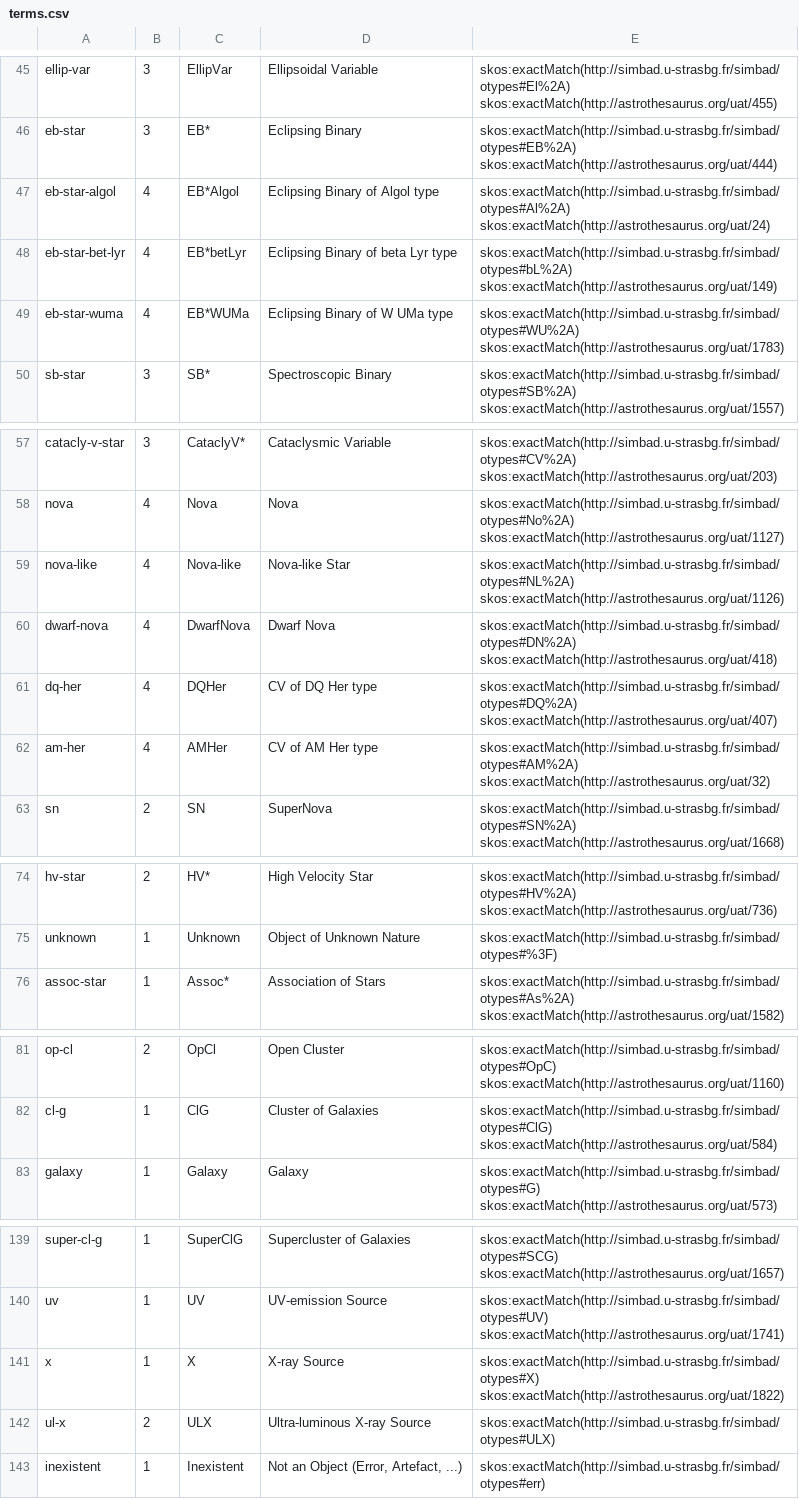
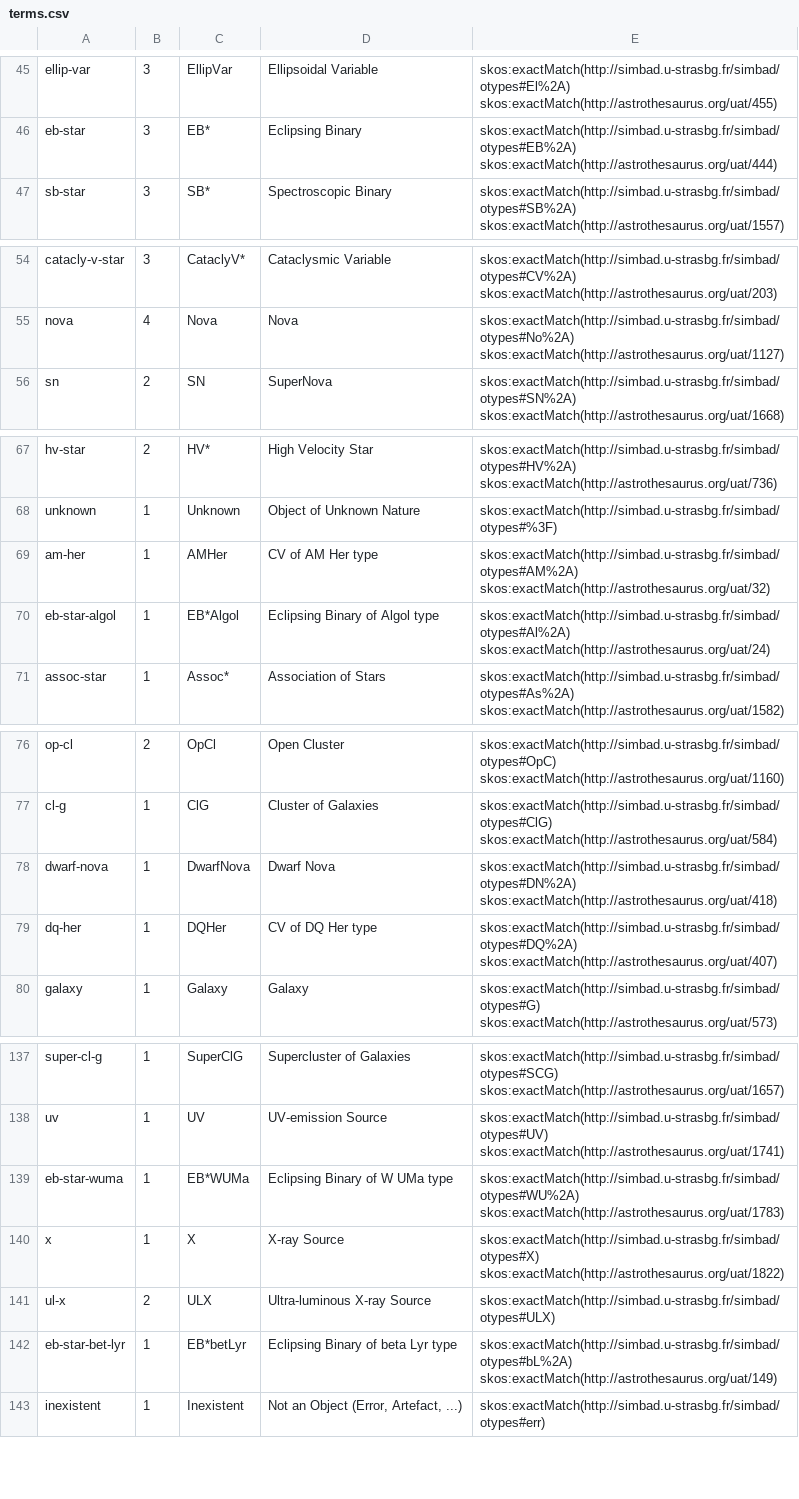
Before and after one commit to ivoa-std/Vocabularies, a CSV file: object-type/terms.csv, drawn as a sheet; only a part is shown, gaps mark what is left out; the diff covers the shown part only.

```diff
--- a/object-type/terms.csv
+++ b/object-type/terms.csv
@@ -46,5 +46,2 @@ ellip-var;3;EllipVar;Ellipsoidal Variable;skos:exactMatch(http://simbad.u-strasb
 eb-star;3;EB*;Eclipsing Binary;skos:exactMatch(http://simbad.u-strasbg.fr/simbad/otypes#EB%2A) skos:exactMatch(http://astrothesaurus.org/uat/444)
-eb-star-algol;4;EB*Algol;Eclipsing Binary of Algol type;skos:exactMatch(http://simbad.u-strasbg.fr/simbad/otypes#Al%2A) skos:exactMatch(http://astrothesaurus.org/uat/24)
-eb-star-bet-lyr;4;EB*betLyr;Eclipsing Binary of beta Lyr type;skos:exactMatch(http://simbad.u-strasbg.fr/simbad/otypes#bL%2A) skos:exactMatch(http://astrothesaurus.org/uat/149)
-eb-star-wuma;4;EB*WUMa;Eclipsing Binary of W UMa type;skos:exactMatch(http://simbad.u-strasbg.fr/simbad/otypes#WU%2A) skos:exactMatch(http://astrothesaurus.org/uat/1783)
 sb-star;3;SB*;Spectroscopic Binary;skos:exactMatch(http://simbad.u-strasbg.fr/simbad/otypes#SB%2A) skos:exactMatch(http://astrothesaurus.org/uat/1557)
@@ -58,6 +55,2 @@ catacly-v-star;3;CataclyV*;Cataclysmic Variable;skos:exactMatch(http://simbad.u-
 nova;4;Nova;Nova;skos:exactMatch(http://simbad.u-strasbg.fr/simbad/otypes#No%2A) skos:exactMatch(http://astrothesaurus.org/uat/1127)
-nova-like;4;Nova-like;Nova-like Star;skos:exactMatch(http://simbad.u-strasbg.fr/simbad/otypes#NL%2A) skos:exactMatch(http://astrothesaurus.org/uat/1126)
-dwarf-nova;4;DwarfNova;Dwarf Nova;skos:exactMatch(http://simbad.u-strasbg.fr/simbad/otypes#DN%2A) skos:exactMatch(http://astrothesaurus.org/uat/418)
-dq-her;4;DQHer;CV of DQ Her type;skos:exactMatch(http://simbad.u-strasbg.fr/simbad/otypes#DQ%2A) skos:exactMatch(http://astrothesaurus.org/uat/407)
-am-her;4;AMHer;CV of AM Her type;skos:exactMatch(http://simbad.u-strasbg.fr/simbad/otypes#AM%2A) skos:exactMatch(http://astrothesaurus.org/uat/32)
 sn;2;SN;SuperNova;skos:exactMatch(http://simbad.u-strasbg.fr/simbad/otypes#SN%2A) skos:exactMatch(http://astrothesaurus.org/uat/1668)
@@ -75,2 +68,4 @@ hv-star;2;HV*;High Velocity Star;skos:exactMatch(http://simbad.u-strasbg.fr/simb
 unknown;1;Unknown;Object of Unknown Nature;skos:exactMatch(http://simbad.u-strasbg.fr/simbad/otypes#%3F)
+am-her;1;AMHer;CV of AM Her type;skos:exactMatch(http://simbad.u-strasbg.fr/simbad/otypes#AM%2A) skos:exactMatch(http://astrothesaurus.org/uat/32)
+eb-star-algol;1;EB*Algol;Eclipsing Binary of Algol type;skos:exactMatch(http://simbad.u-strasbg.fr/simbad/otypes#Al%2A) skos:exactMatch(http://astrothesaurus.org/uat/24)
 assoc-star;1;Assoc*;Association of Stars;skos:exactMatch(http://simbad.u-strasbg.fr/simbad/otypes#As%2A) skos:exactMatch(http://astrothesaurus.org/uat/1582)
@@ -82,2 +77,4 @@ op-cl;2;OpCl;Open Cluster;skos:exactMatch(http://simbad.u-strasbg.fr/simbad/otyp
 cl-g;1;ClG;Cluster of Galaxies;skos:exactMatch(http://simbad.u-strasbg.fr/simbad/otypes#ClG) skos:exactMatch(http://astrothesaurus.org/uat/584)
+dwarf-nova;1;DwarfNova;Dwarf Nova;skos:exactMatch(http://simbad.u-strasbg.fr/simbad/otypes#DN%2A) skos:exactMatch(http://astrothesaurus.org/uat/418)
+dq-her;1;DQHer;CV of DQ Her type;skos:exactMatch(http://simbad.u-strasbg.fr/simbad/otypes#DQ%2A) skos:exactMatch(http://astrothesaurus.org/uat/407)
 galaxy;1;Galaxy;Galaxy;skos:exactMatch(http://simbad.u-strasbg.fr/simbad/otypes#G) skos:exactMatch(http://astrothesaurus.org/uat/573)
@@ -140,4 +138,6 @@ super-cl-g;1;SuperClG;Supercluster of Galaxies;skos:exactMatch(http://simbad.u-s
 uv;1;UV;UV-emission Source;skos:exactMatch(http://simbad.u-strasbg.fr/simbad/otypes#UV) skos:exactMatch(http://astrothesaurus.org/uat/1741)
+eb-star-wuma;1;EB*WUMa;Eclipsing Binary of W UMa type;skos:exactMatch(http://simbad.u-strasbg.fr/simbad/otypes#WU%2A) skos:exactMatch(http://astrothesaurus.org/uat/1783)
 x;1;X;X-ray Source;skos:exactMatch(http://simbad.u-strasbg.fr/simbad/otypes#X) skos:exactMatch(http://astrothesaurus.org/uat/1822)
 ul-x;2;ULX;Ultra-luminous X-ray Source;skos:exactMatch(http://simbad.u-strasbg.fr/simbad/otypes#ULX)
+eb-star-bet-lyr;1;EB*betLyr;Eclipsing Binary of beta Lyr type;skos:exactMatch(http://simbad.u-strasbg.fr/simbad/otypes#bL%2A) skos:exactMatch(http://astrothesaurus.org/uat/149)
 inexistent;1;Inexistent;Not an Object (Error, Artefact, ...);skos:exactMatch(http://simbad.u-strasbg.fr/simbad/otypes#err)
```
Also changed, not shown: 1 added row elsewhere in this file, datalink/core/terms.csv, 2 other files.
